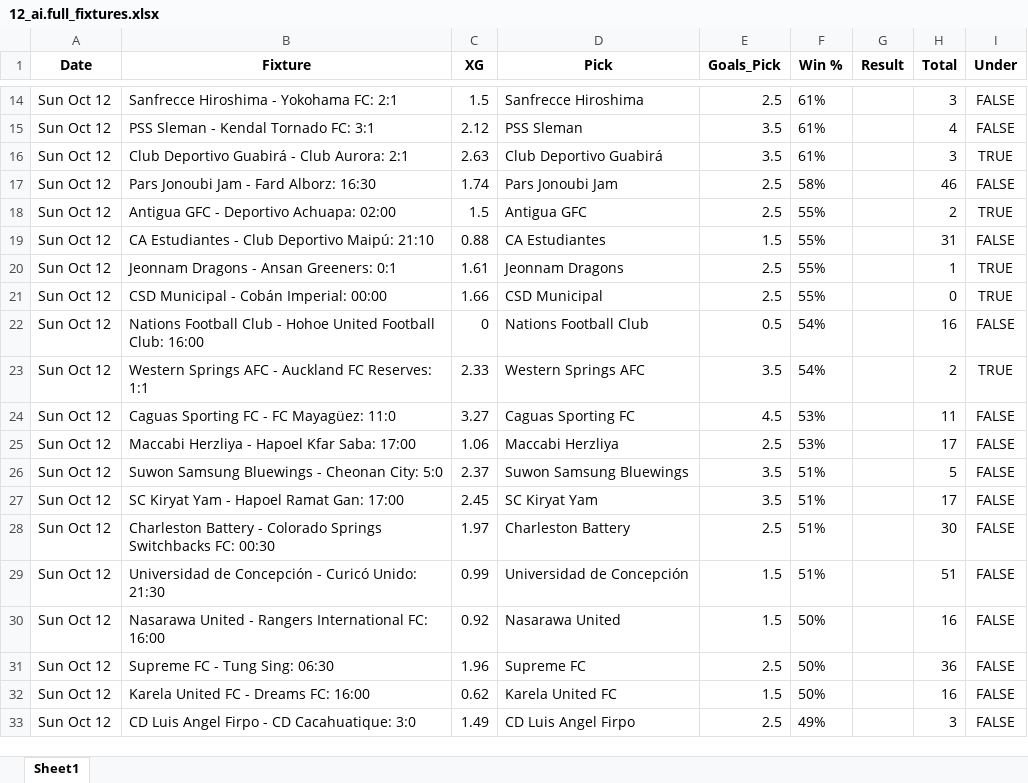
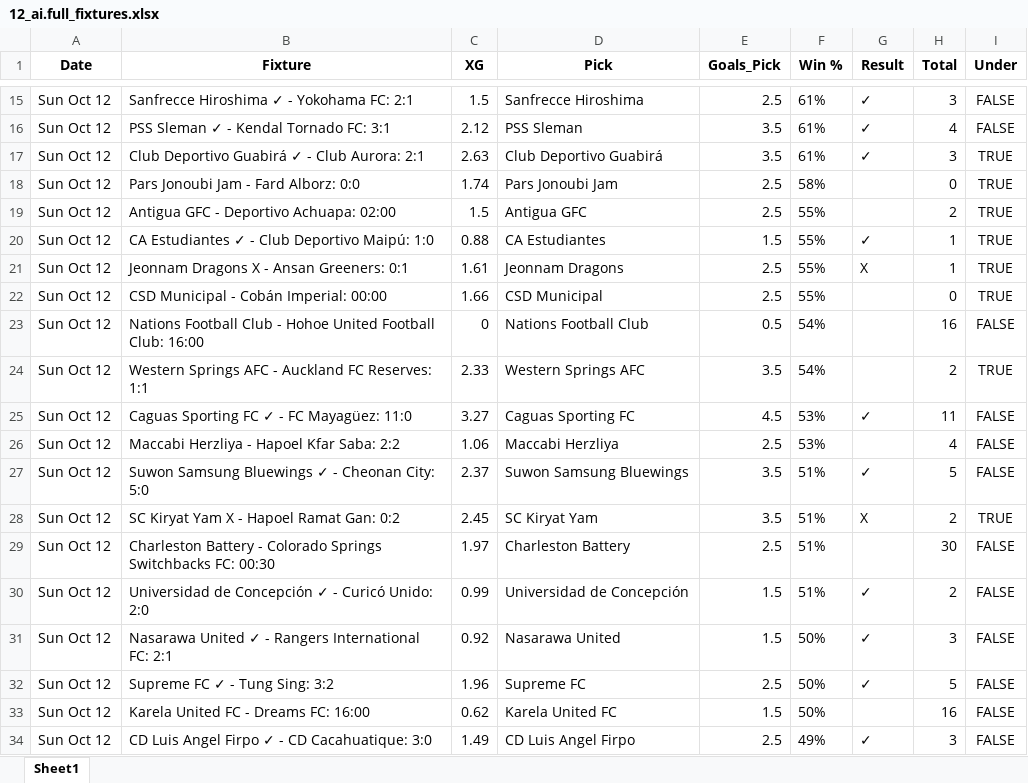
Before and after one commit to aidasez/aiaigam2, an Excel workbook: 2025-10-12/12_ai.full_fixtures.xlsx, sheet Sheet1, drawn as a sheet; only a part is shown, gaps mark what is left out; values as stored, in another font and other column widths than the file's, no borders; addresses are those after the commit; the diff covers the shown part only; the diff names each change by its address in the sheet, - before the commit and + after, or states it on an @@ line.

```diff
--- a/2025-10-12/12_ai.full_fixtures.xlsx (sheet Sheet1)
+++ b/2025-10-12/12_ai.full_fixtures.xlsx (sheet Sheet1)
-B15 (Fixture): Sanfrecce Hiroshima - Yokohama FC: 2:1
+B15 (Fixture): Sanfrecce Hiroshima ✓ - Yokohama FC: 2:1
-G15:G17 (Result): (empty)
+G15:G17 (Result): ✓
-B16 (Fixture): PSS Sleman - Kendal Tornado FC: 3:1
+B16 (Fixture): PSS Sleman ✓ - Kendal Tornado FC: 3:1
-B17 (Fixture): Club Deportivo Guabirá - Club Aurora: 2:1
+B17 (Fixture): Club Deportivo Guabirá ✓ - Club Aurora: 2:1
-B18 (Fixture): Pars Jonoubi Jam - Fard Alborz: 16:30
+B18 (Fixture): Pars Jonoubi Jam - Fard Alborz: 0:0
-H18 (Total): 46
+H18 (Total): 0
-I18 (Under): FALSE
+I18 (Under): TRUE
-B20 (Fixture): CA Estudiantes - Club Deportivo Maipú: 21:10
+B20 (Fixture): CA Estudiantes ✓ - Club Deportivo Maipú: 1:0
-G20 (Result): (empty)
+G20 (Result): ✓
-H20 (Total): 31
+H20 (Total): 1
-I20 (Under): FALSE
+I20 (Under): TRUE
-B21 (Fixture): Jeonnam Dragons - Ansan Greeners: 0:1
+B21 (Fixture): Jeonnam Dragons X - Ansan Greeners: 0:1
-G21 (Result): (empty)
+G21 (Result): X
-B25 (Fixture): Caguas Sporting FC - FC Mayagüez: 11:0
+B25 (Fixture): Caguas Sporting FC ✓ - FC Mayagüez: 11:0
-G25 (Result): (empty)
+G25 (Result): ✓
-B26 (Fixture): Maccabi Herzliya - Hapoel Kfar Saba: 17:00
+B26 (Fixture): Maccabi Herzliya - Hapoel Kfar Saba: 2:2
-H26 (Total): 17
+H26 (Total): 4
-B27 (Fixture): Suwon Samsung Bluewings - Cheonan City: 5:0
+B27 (Fixture): Suwon Samsung Bluewings ✓ - Cheonan City: 5:0
-G27 (Result): (empty)
+G27 (Result): ✓
-B28 (Fixture): SC Kiryat Yam - Hapoel Ramat Gan: 17:00
+B28 (Fixture): SC Kiryat Yam X - Hapoel Ramat Gan: 0:2
-G28 (Result): (empty)
+G28 (Result): X
-H28 (Total): 17
+H28 (Total): 2
-I28 (Under): FALSE
+I28 (Under): TRUE
-B30 (Fixture): …de Concepción - Curicó Unido: 21:30
+B30 (Fixture): …de Concepción ✓ - Curicó Unido: 2:0
-G30:G32 (Result): (empty)
+G30:G32 (Result): ✓
-H30 (Total): 51
+H30 (Total): 2
-B31 (Fixture): Nasarawa United - Rangers International FC: 16:00
+B31 (Fixture): Nasarawa United ✓ - Rangers International FC: 2:1
-H31 (Total): 16
+H31 (Total): 3
-B32 (Fixture): Supreme FC - Tung Sing: 06:30
+B32 (Fixture): Supreme FC ✓ - Tung Sing: 3:2
-H32 (Total): 36
+H32 (Total): 5
-B34 (Fixture): CD Luis Angel Firpo - CD Cacahuatique: 3:0
+B34 (Fixture): CD Luis Angel Firpo ✓ - CD Cacahuatique: 3:0
-G34 (Result): (empty)
+G34 (Result): ✓
```
Also changed, not shown: 14 added rows, 5 removed rows, 1 moved row and 446 edited cells elsewhere in this sheet, 2025-10-12/12_combined_confidence.xlsx, 2025-10-12/12_fixtures.xlsx, 5 other files.
